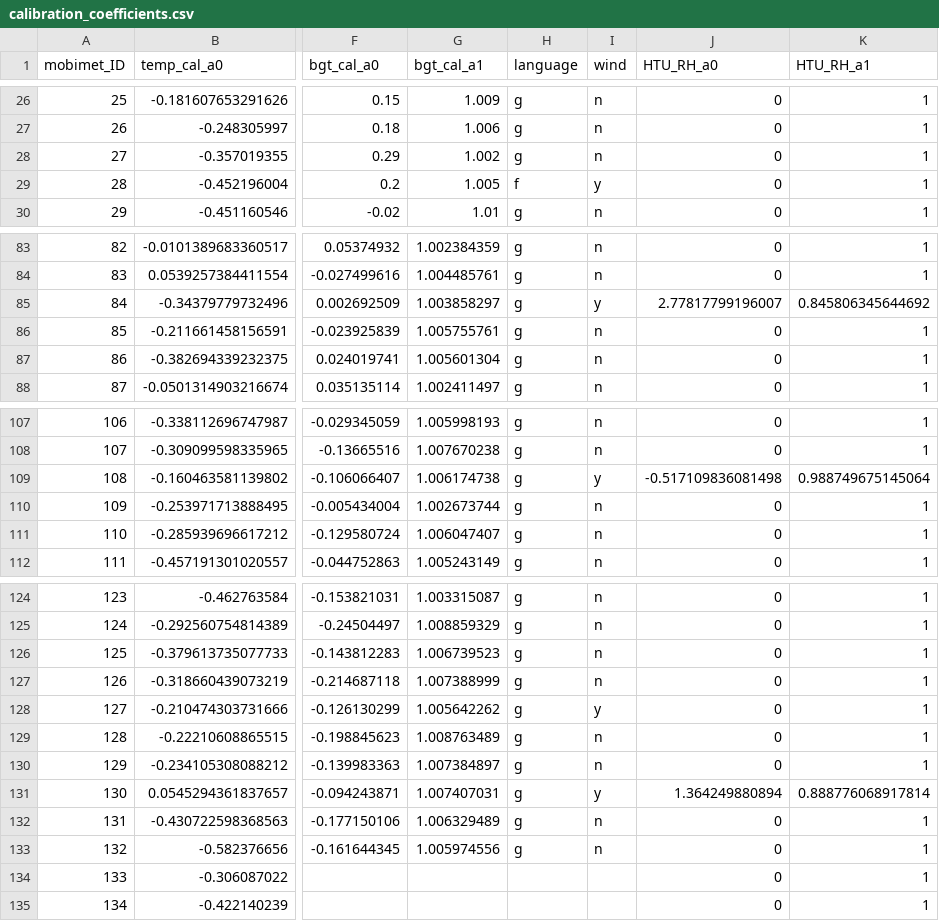
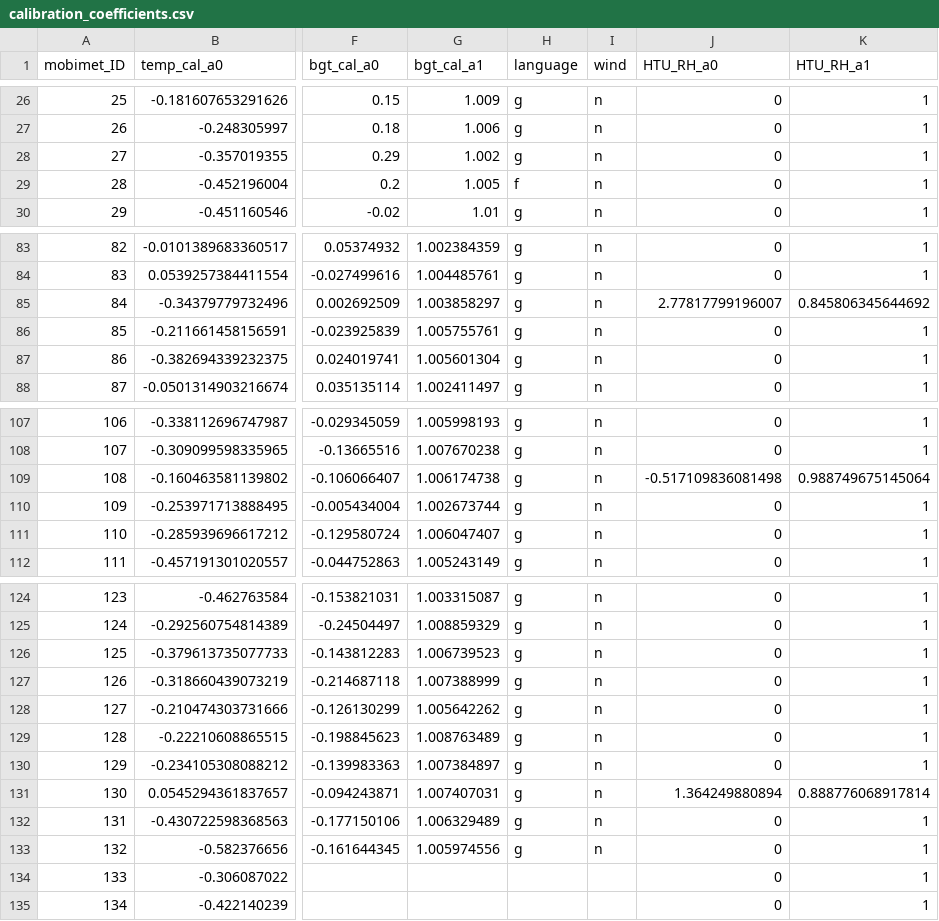
Before and after one commit to markus1203/MoBiMet_update, a CSV file: calibration_coefficients.csv, drawn as a sheet; only a part is shown, gaps mark what is left out; the diff covers the shown part only; the diff names each change by its address in the sheet, - before the commit and + after, or states it on an @@ line.

```diff
--- a/calibration_coefficients.csv
+++ b/calibration_coefficients.csv
-I29 (wind): y
+I29 (wind): n
-I85 (wind): y
+I85 (wind): n
-I109 (wind): y
+I109 (wind): n
-I128 (wind): y
+I128 (wind): n
-I131 (wind): y
+I131 (wind): n
```
Also changed, not shown: 23 edited cells elsewhere in this file.
